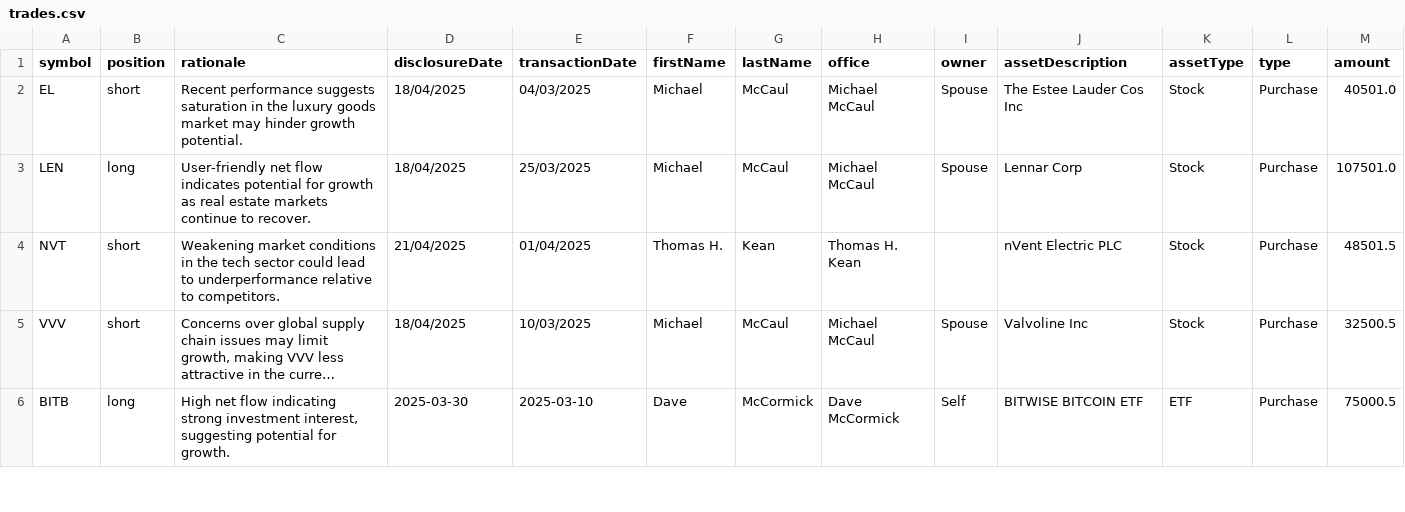
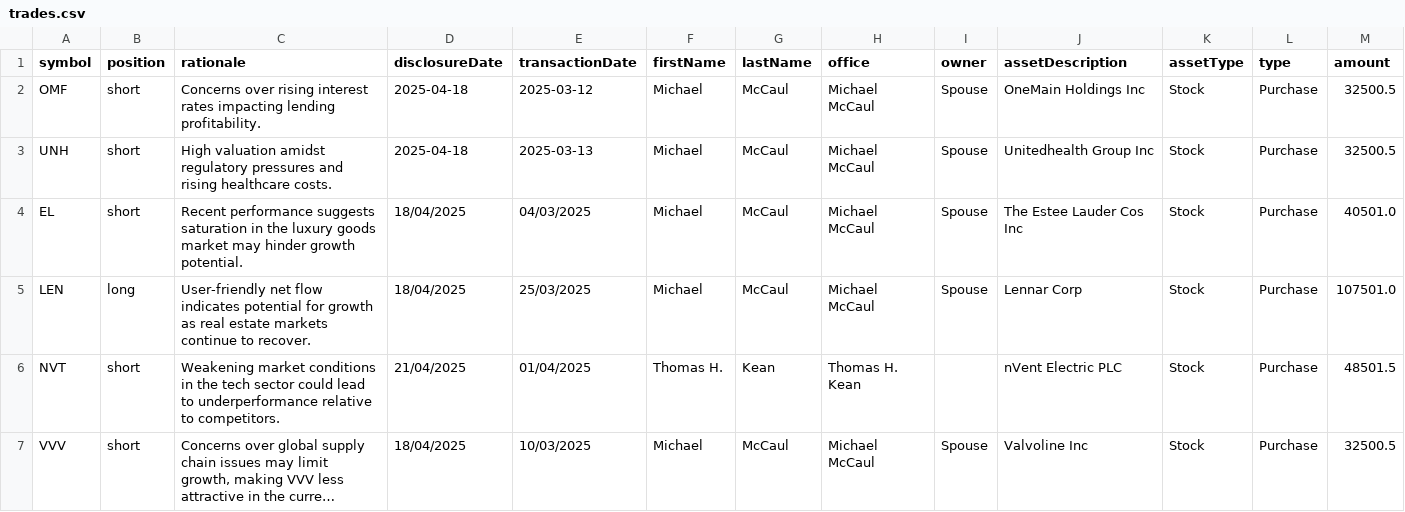
Before and after one commit to jamesgarza73/insider_bot, a CSV file: data/trades.csv, drawn as a sheet; only a part is shown; the shorter side is filled out with more unchanged rows; long unchanged cells end in …; rows hold the shown columns only; the diff names each change by its address in the sheet, - before the commit and + after, or states it on an @@ line.

Commit message:
Update trades 2025-04-23 22:43:30.964092

```diff
--- a/data/trades.csv
+++ b/data/trades.csv
+row 2: OMF | short | Concerns over rising interest rates impacting lending profitability. | 2025-04-18 | 2025-03-12 | Michael | McCaul | Michael McCaul | Spouse | OneMain Holdings Inc | Stock | Purchase | 32500.5
+row 3: UNH | short | High valuation amidst regulatory pressures and rising healthcare costs. | 2025-04-18 | 2025-03-13 | Michael | McCaul | Michael McCaul | Spouse | Unitedhealth Group Inc | Stock | Purchase | 32500.5
```
